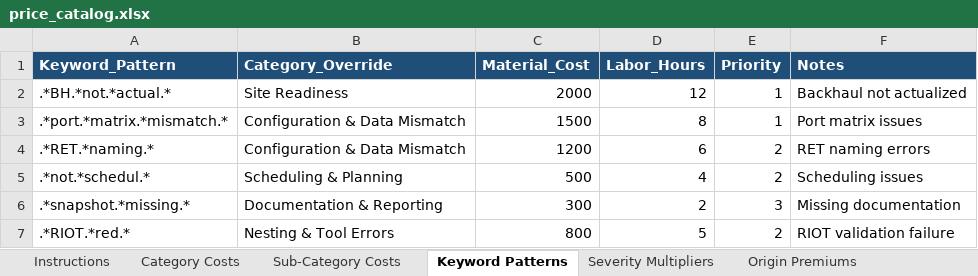
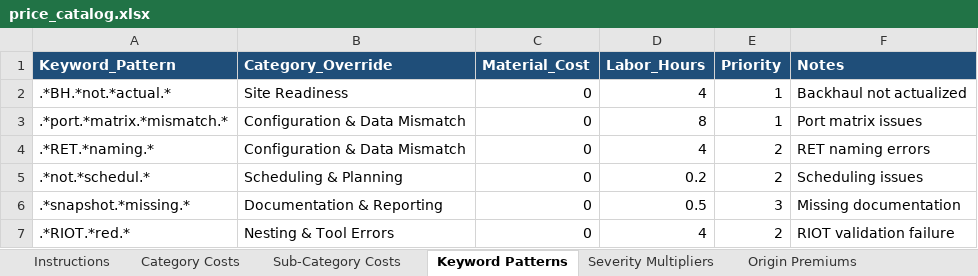
Before and after one commit to rhonyroyce/AI-Escalation, an Excel workbook: price_catalog.xlsx, sheet Keyword Patterns, drawn as a sheet; values as stored, in another font and other column widths than the file's, no borders; the diff names each change by its address in the sheet, - before the commit and + after, or states it on an @@ line.

```diff
--- a/price_catalog.xlsx (sheet Keyword Patterns)
+++ b/price_catalog.xlsx (sheet Keyword Patterns)
-C2 (Material_Cost): 2000
+C2 (Material_Cost): 0
-D2 (Labor_Hours): 12
+D2 (Labor_Hours): 4
-C3 (Material_Cost): 1500
+C3 (Material_Cost): 0
-C4 (Material_Cost): 1200
+C4 (Material_Cost): 0
-D4 (Labor_Hours): 6
+D4 (Labor_Hours): 4
-C5 (Material_Cost): 500
+C5 (Material_Cost): 0
-D5 (Labor_Hours): 4
+D5 (Labor_Hours): 0.2
-C6 (Material_Cost): 300
+C6 (Material_Cost): 0
-D6 (Labor_Hours): 2
+D6 (Labor_Hours): 0.5
-C7 (Material_Cost): 800
+C7 (Material_Cost): 0
-D7 (Labor_Hours): 5
+D7 (Labor_Hours): 4
```
Also changed, not shown: sheet Sub-Category Costs, sheet Category Costs, 1 other file.
